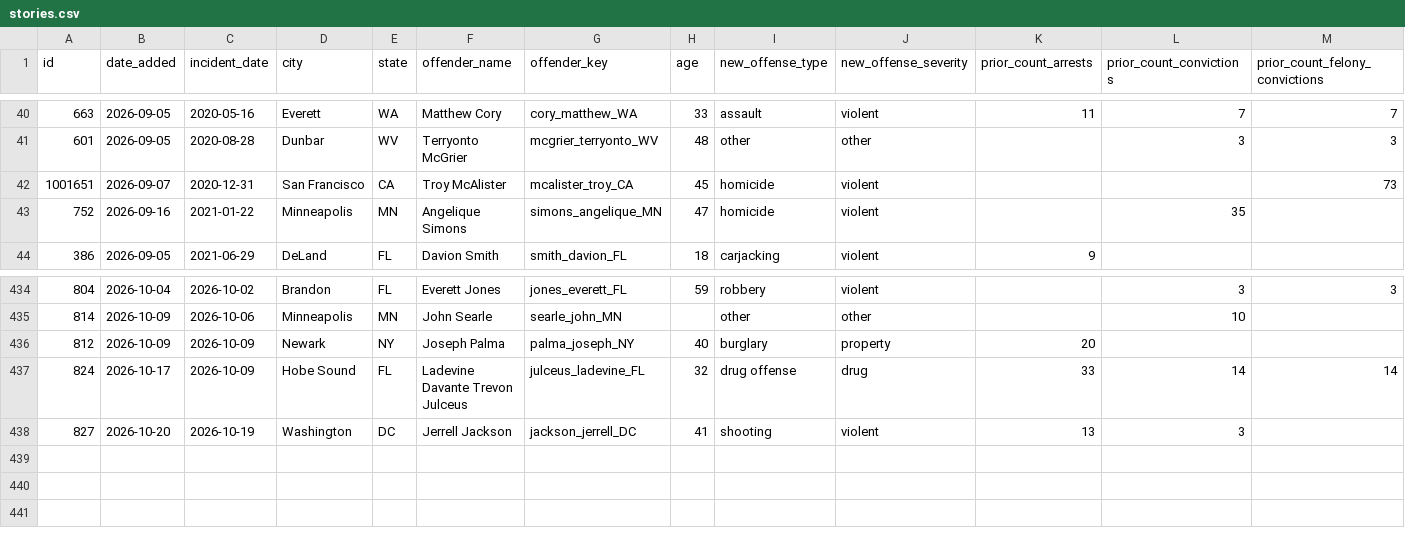
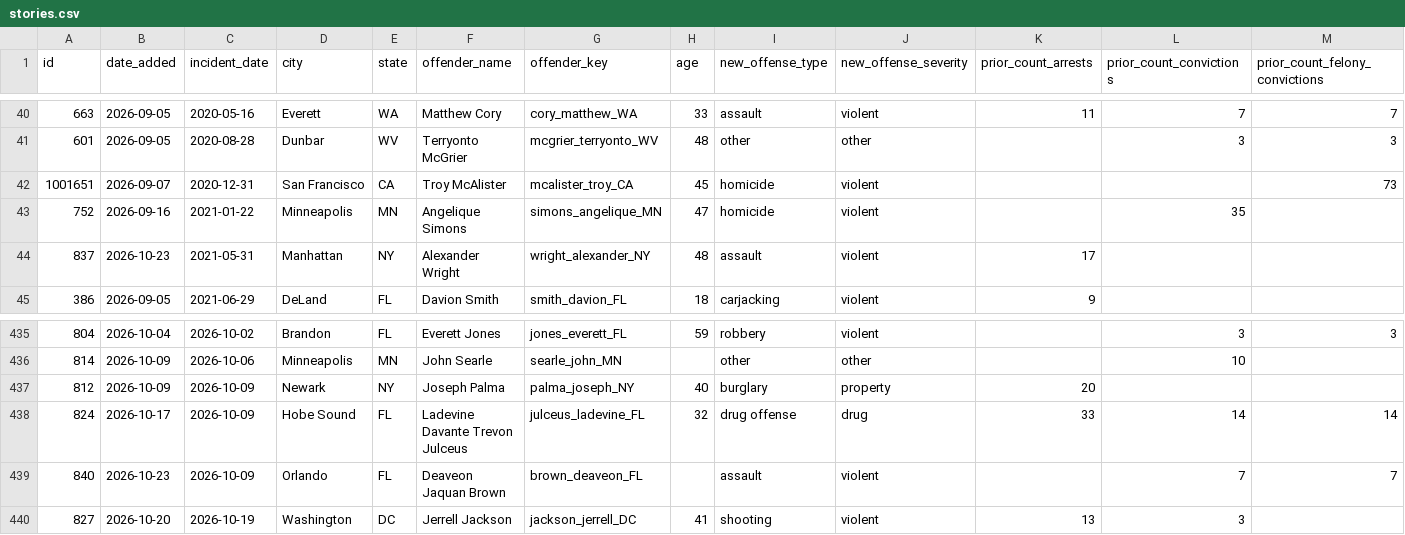
Before and after one commit to Manhattan-Institute-Labs/preventable-tragedies, a CSV file: database/exports/stories.csv, drawn as a sheet; only a part is shown, gaps mark what is left out; rows hold the shown columns only; the diff names each change by its address in the sheet, - before the commit and + after, or states it on an @@ line.

```diff
--- a/database/exports/stories.csv
+++ b/database/exports/stories.csv
+row 44: 837 | 2026-10-23 | 2021-05-31 | Manhattan | NY | Alexander Wright | wright_alexander_NY | 48 | assault | violent | 17
+row 439: 840 | 2026-10-23 | 2026-10-09 | Orlando | FL | Deaveon Jaquan Brown | brown_deaveon_FL |  | assault | violent |  | 7 | 7
```
Also changed, not shown: database/data/daily_adds.csv, database/data/offenders.csv, 11 other files.
